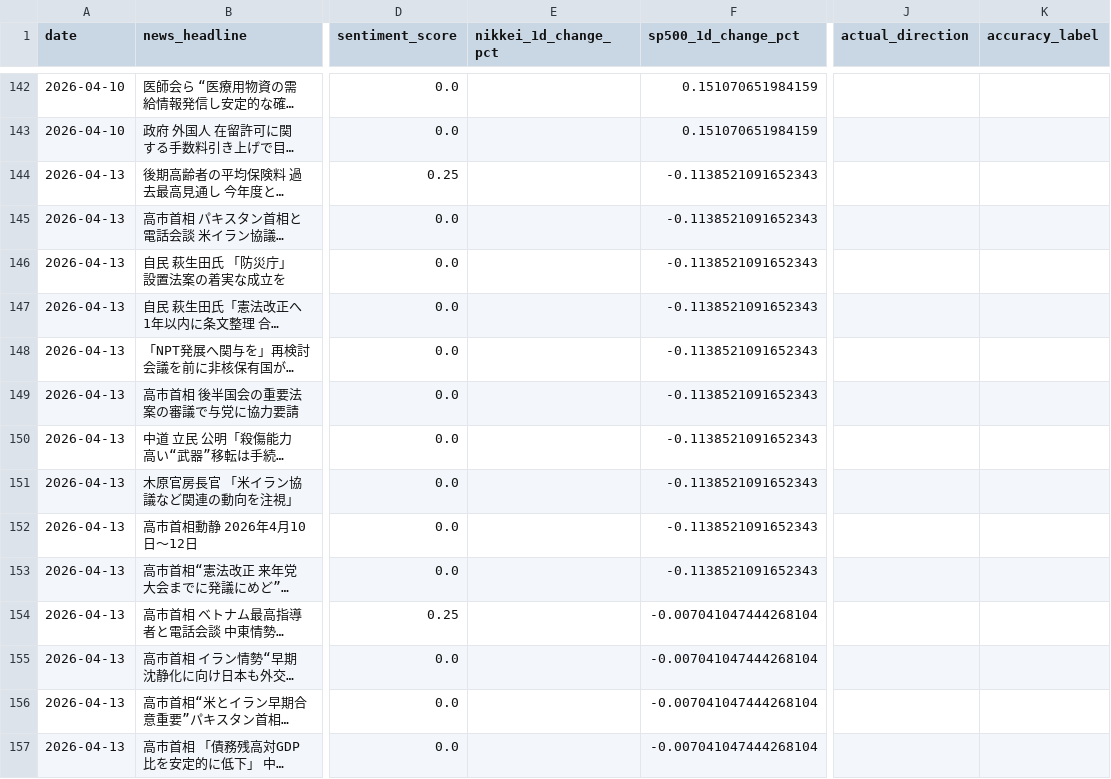
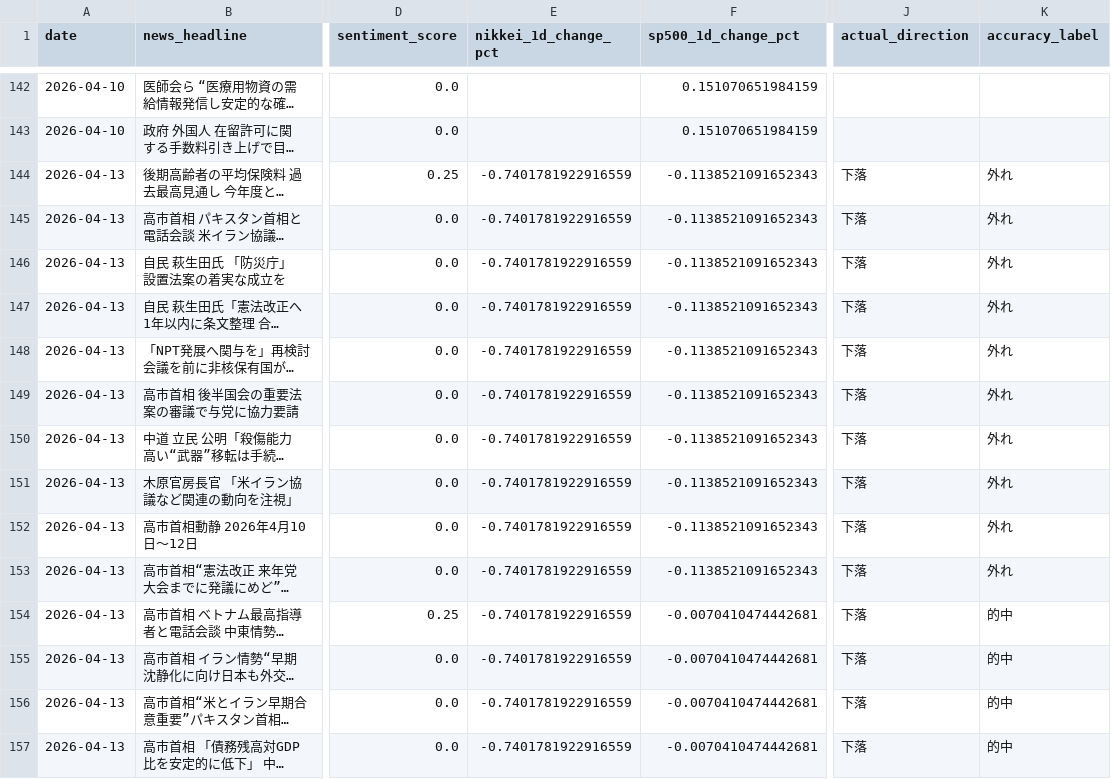
Before and after one commit to oguogu-bit/stock-assessment, a CSV file: data/news_patterns.csv, drawn as a sheet; only a part is shown, gaps mark what is left out; long unchanged cells end in …; the diff covers the shown part only; the diff names each change by its address in the sheet, - before the commit and + after, or states it on an @@ line.

```diff
--- a/data/news_patterns.csv
+++ b/data/news_patterns.csv
-E144:E157 (nikkei_1d_change_pct): (empty)
+E144:E157 (nikkei_1d_change_pct): -0.7401781922916559
-J144:J157 (actual_direction): (empty)
+J144:J157 (actual_direction): 下落
-K144:K153 (accuracy_label): (empty)
+K144:K153 (accuracy_label): 外れ
-F154:F157 (sp500_1d_change_pct): -0.007041047444268104
+F154:F157 (sp500_1d_change_pct): -0.0070410474442681
-K154:K157 (accuracy_label): (empty)
+K154:K157 (accuracy_label): 的中
```
Also changed, not shown: 10 added rows and 16 edited cells elsewhere in this file, 3 other files.
